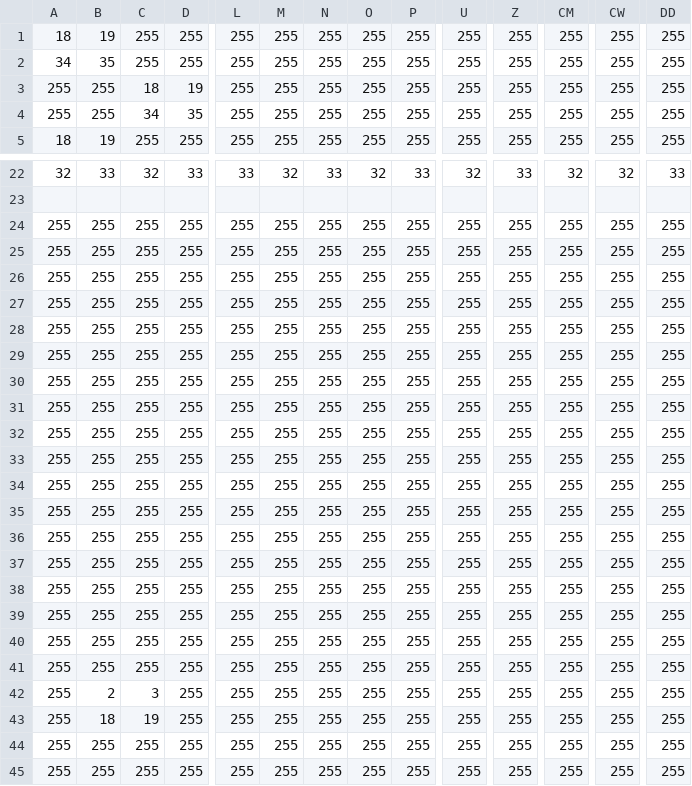
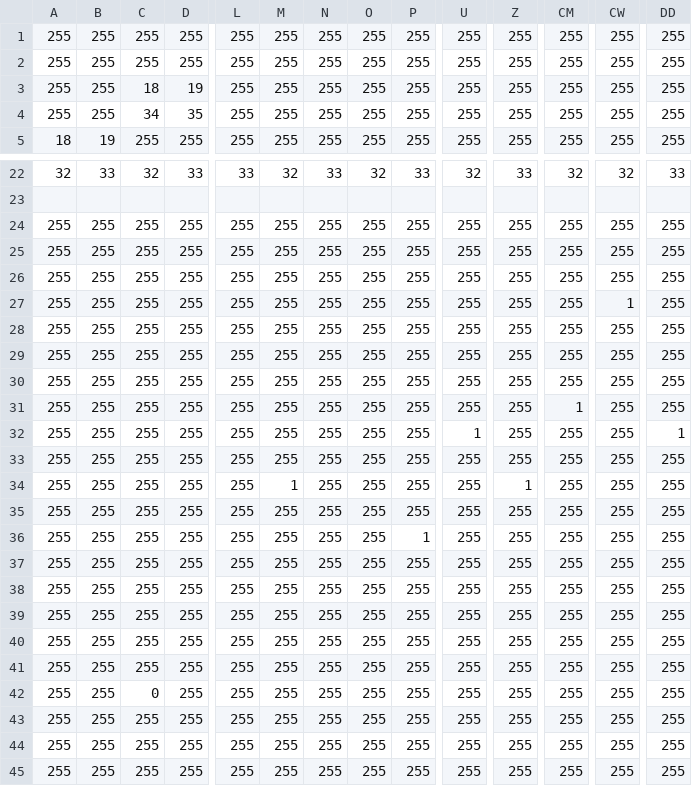
Before and after one commit to TAKERUHONMA/2DscrollGame, a CSV file: Assets/stage1.csv, drawn as a sheet; only a part is shown, gaps mark what is left out; the diff names each change by its address in the sheet, - before the commit and + after, or states it on an @@ line.

```diff
--- a/Assets/stage1.csv
+++ b/Assets/stage1.csv
-A1: 18
+A1: 255
-B1: 19
+B1: 255
-A2: 34
+A2: 255
-B2: 35
+B2: 255
-CW27: 255
+CW27: 1
-CM31: 255
+CM31: 1
-U32: 255
+U32: 1
-DD32: 255
+DD32: 1
-M34: 255
+M34: 1
-Z34: 255
+Z34: 1
-P36: 255
+P36: 1
-B42: 2
+B42: 255
-C42: 3
+C42: 0
-B43: 18
+B43: 255
-C43: 19
+C43: 255
```
Also changed, not shown: 9 other files.
